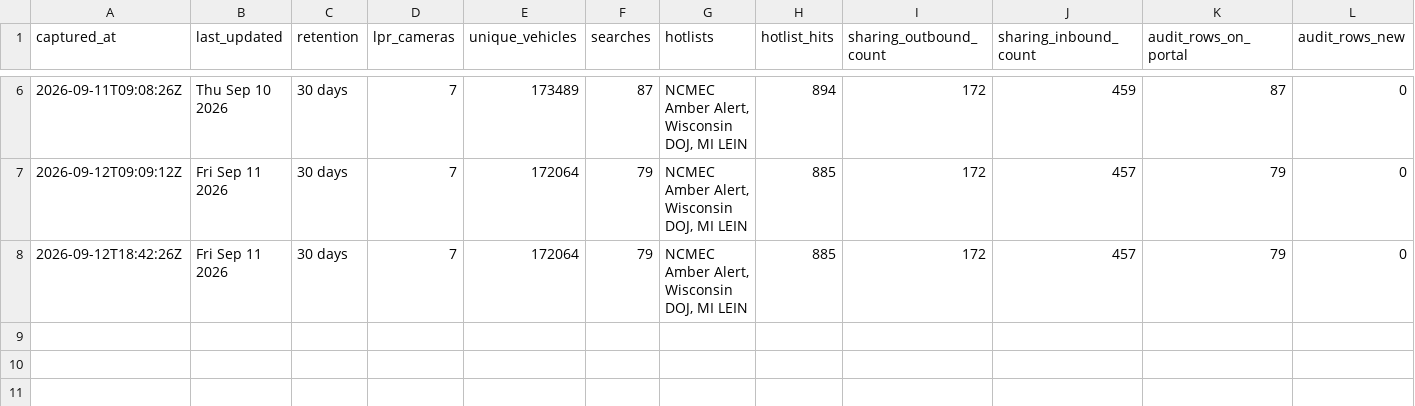
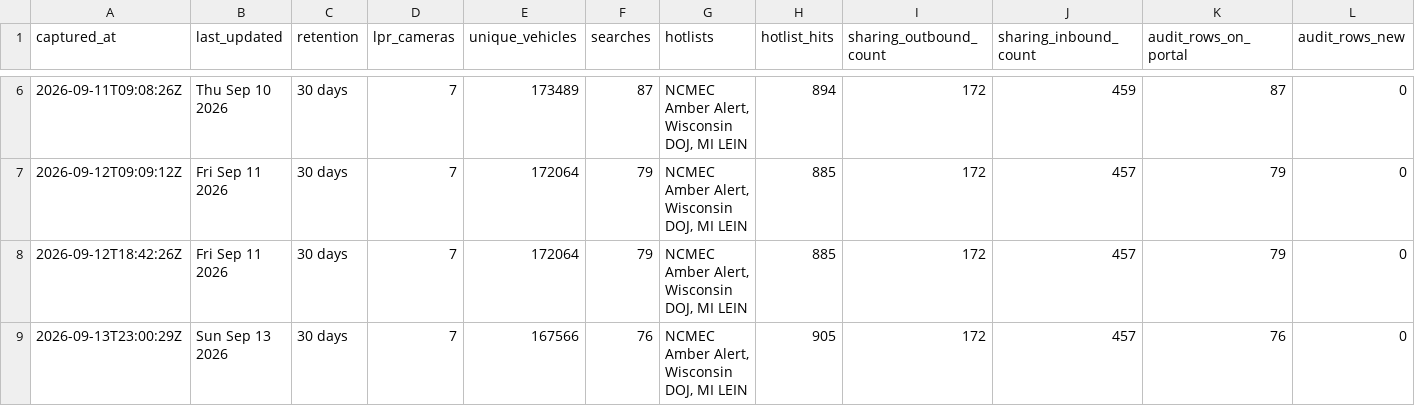
Before and after one commit to Cantica-Systems/flock-transparency, a CSV file: kent/data/walker-city-pd/stats.csv, drawn as a sheet; only a part is shown, gaps mark what is left out.

Commit message:
Update at 2026-09-13T23:00Z (walker-city-pd +0)

```diff
--- a/kent/data/walker-city-pd/stats.csv
+++ b/kent/data/walker-city-pd/stats.csv
@@ -8 +8,2 @@ captured_at,last_updated,retention,lpr_cameras,unique_vehicles,searches,hotlists
 2026-09-12T18:42:26Z,Fri Sep 11 2026,30 days,7,172064,79,"NCMEC Amber Alert, Wisconsin DOJ, MI LEIN",885,172,457,79,0
+2026-09-13T23:00:29Z,Sun Sep 13 2026,30 days,7,167566,76,"NCMEC Amber Alert, Wisconsin DOJ, MI LEIN",905,172,457,76,0
```
Also changed, not shown: 3 other files.
